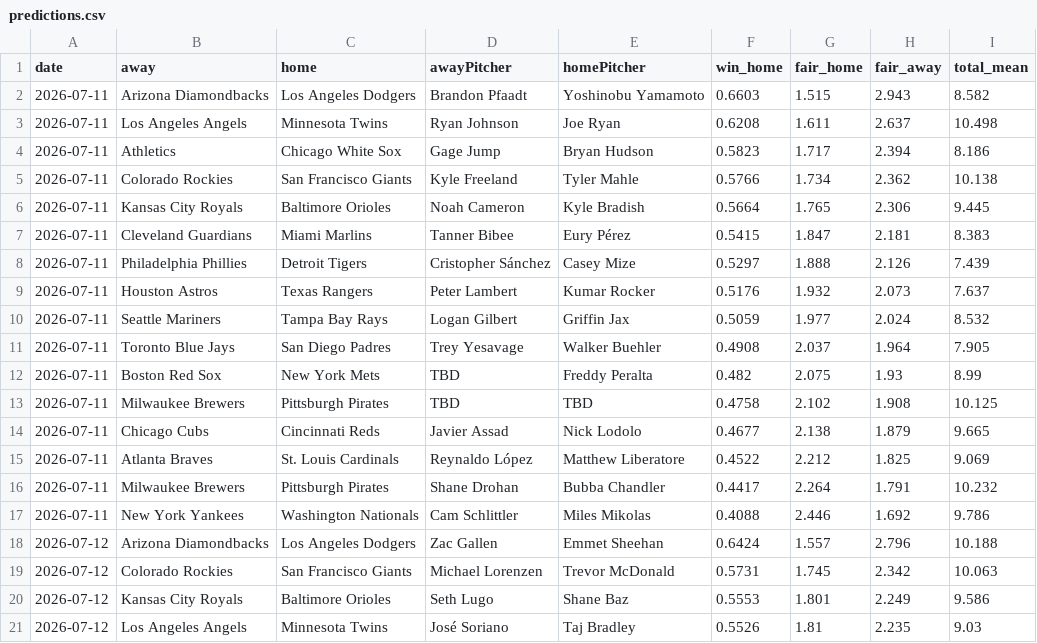
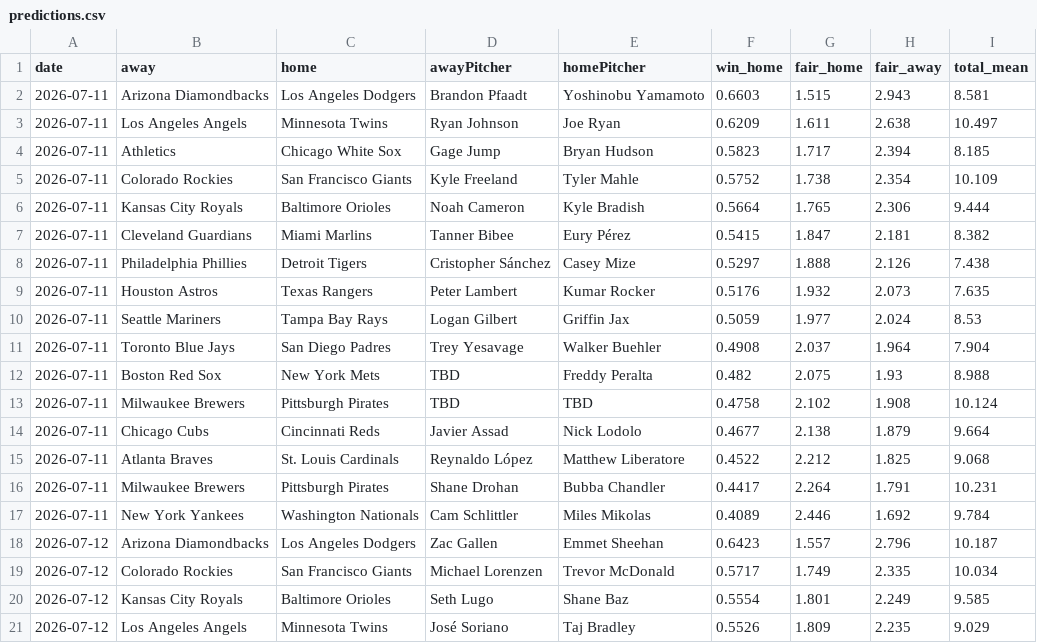
Before and after one commit to DanielTomaro13/MLB-Modelling, a CSV file: reports/predictions.csv, drawn as a sheet; only a part is shown; the diff covers the shown part only.

```diff
--- a/reports/predictions.csv
+++ b/reports/predictions.csv
@@ -1,21 +1,21 @@
 date,away,home,awayPitcher,homePitcher,win_home,fair_home,fair_away,total_mean
-2026-07-11,Arizona Diamondbacks,Los Angeles Dodgers,Brandon Pfaadt,Yoshinobu Yamamoto,0.6603,1.515,2.943,8.582
-2026-07-11,Los Angeles Angels,Minnesota Twins,Ryan Johnson,Joe Ryan,0.6208,1.611,2.637,10.498
-2026-07-11,Athletics,Chicago White Sox,Gage Jump,Bryan Hudson,0.5823,1.717,2.394,8.186
-2026-07-11,Colorado Rockies,San Francisco Giants,Kyle Freeland,Tyler Mahle,0.5766,1.734,2.362,10.138
-2026-07-11,Kansas City Royals,Baltimore Orioles,Noah Cameron,Kyle Bradish,0.5664,1.765,2.306,9.445
-2026-07-11,Cleveland Guardians,Miami Marlins,Tanner Bibee,Eury Pérez,0.5415,1.847,2.181,8.383
-2026-07-11,Philadelphia Phillies,Detroit Tigers,Cristopher Sánchez,Casey Mize,0.5297,1.888,2.126,7.439
-2026-07-11,Houston Astros,Texas Rangers,Peter Lambert,Kumar Rocker,0.5176,1.932,2.073,7.637
-2026-07-11,Seattle Mariners,Tampa Bay Rays,Logan Gilbert,Griffin Jax,0.5059,1.977,2.024,8.532
-2026-07-11,Toronto Blue Jays,San Diego Padres,Trey Yesavage,Walker Buehler,0.4908,2.037,1.964,7.905
-2026-07-11,Boston Red Sox,New York Mets,TBD,Freddy Peralta,0.482,2.075,1.93,8.99
-2026-07-11,Milwaukee Brewers,Pittsburgh Pirates,TBD,TBD,0.4758,2.102,1.908,10.125
-2026-07-11,Chicago Cubs,Cincinnati Reds,Javier Assad,Nick Lodolo,0.4677,2.138,1.879,9.665
-2026-07-11,Atlanta Braves,St. Louis Cardinals,Reynaldo López,Matthew Liberatore,0.4522,2.212,1.825,9.069
-2026-07-11,Milwaukee Brewers,Pittsburgh Pirates,Shane Drohan,Bubba Chandler,0.4417,2.264,1.791,10.232
-2026-07-11,New York Yankees,Washington Nationals,Cam Schlittler,Miles Mikolas,0.4088,2.446,1.692,9.786
-2026-07-12,Arizona Diamondbacks,Los Angeles Dodgers,Zac Gallen,Emmet Sheehan,0.6424,1.557,2.796,10.188
-2026-07-12,Colorado Rockies,San Francisco Giants,Michael Lorenzen,Trevor McDonald,0.5731,1.745,2.342,10.063
-2026-07-12,Kansas City Royals,Baltimore Orioles,Seth Lugo,Shane Baz,0.5553,1.801,2.249,9.586
-2026-07-12,Los Angeles Angels,Minnesota Twins,José Soriano,Taj Bradley,0.5526,1.81,2.235,9.03
+2026-07-11,Arizona Diamondbacks,Los Angeles Dodgers,Brandon Pfaadt,Yoshinobu Yamamoto,0.6603,1.515,2.943,8.581
+2026-07-11,Los Angeles Angels,Minnesota Twins,Ryan Johnson,Joe Ryan,0.6209,1.611,2.638,10.497
+2026-07-11,Athletics,Chicago White Sox,Gage Jump,Bryan Hudson,0.5823,1.717,2.394,8.185
+2026-07-11,Colorado Rockies,San Francisco Giants,Kyle Freeland,Tyler Mahle,0.5752,1.738,2.354,10.109
+2026-07-11,Kansas City Royals,Baltimore Orioles,Noah Cameron,Kyle Bradish,0.5664,1.765,2.306,9.444
+2026-07-11,Cleveland Guardians,Miami Marlins,Tanner Bibee,Eury Pérez,0.5415,1.847,2.181,8.382
+2026-07-11,Philadelphia Phillies,Detroit Tigers,Cristopher Sánchez,Casey Mize,0.5297,1.888,2.126,7.438
+2026-07-11,Houston Astros,Texas Rangers,Peter Lambert,Kumar Rocker,0.5176,1.932,2.073,7.635
+2026-07-11,Seattle Mariners,Tampa Bay Rays,Logan Gilbert,Griffin Jax,0.5059,1.977,2.024,8.53
+2026-07-11,Toronto Blue Jays,San Diego Padres,Trey Yesavage,Walker Buehler,0.4908,2.037,1.964,7.904
+2026-07-11,Boston Red Sox,New York Mets,TBD,Freddy Peralta,0.482,2.075,1.93,8.988
+2026-07-11,Milwaukee Brewers,Pittsburgh Pirates,TBD,TBD,0.4758,2.102,1.908,10.124
+2026-07-11,Chicago Cubs,Cincinnati Reds,Javier Assad,Nick Lodolo,0.4677,2.138,1.879,9.664
+2026-07-11,Atlanta Braves,St. Louis Cardinals,Reynaldo López,Matthew Liberatore,0.4522,2.212,1.825,9.068
+2026-07-11,Milwaukee Brewers,Pittsburgh Pirates,Shane Drohan,Bubba Chandler,0.4417,2.264,1.791,10.231
+2026-07-11,New York Yankees,Washington Nationals,Cam Schlittler,Miles Mikolas,0.4089,2.446,1.692,9.784
+2026-07-12,Arizona Diamondbacks,Los Angeles Dodgers,Zac Gallen,Emmet Sheehan,0.6423,1.557,2.796,10.187
+2026-07-12,Colorado Rockies,San Francisco Giants,Michael Lorenzen,Trevor McDonald,0.5717,1.749,2.335,10.034
+2026-07-12,Kansas City Royals,Baltimore Orioles,Seth Lugo,Shane Baz,0.5554,1.801,2.249,9.585
+2026-07-12,Los Angeles Angels,Minnesota Twins,José Soriano,Taj Bradley,0.5526,1.809,2.235,9.029
```
Also changed, not shown: 10 edited cells elsewhere in this file, 6 other files.
